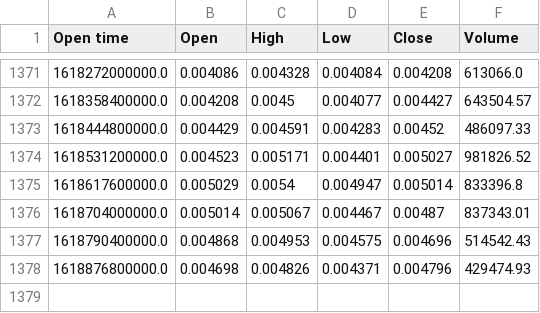
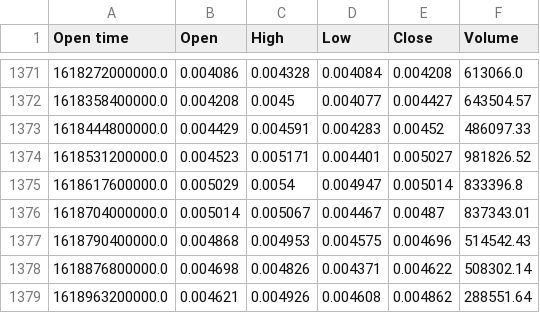
Before and after one commit to lavawolfiee/CryptoAnalyzer, a CSV file: data/1d/LTCBTC_1d.csv, drawn as a sheet; only a part is shown, gaps mark what is left out.

```diff
--- a/data/1d/LTCBTC_1d.csv
+++ b/data/1d/LTCBTC_1d.csv
@@ -1377,2 +1377,3 @@ Open time,Open,High,Low,Close,Volume
 1618790400000.0,0.004868,0.004953,0.004575,0.004696,514542.43
-1618876800000.0,0.004698,0.004826,0.004371,0.004796,429474.93
+1618876800000.0,0.004698,0.004826,0.004371,0.004622,508302.14
+1618963200000.0,0.004621,0.004926,0.004608,0.004862,288551.64
```
Also changed, not shown: data/1d/BTCUSDT_1d.csv, data/1d/ETHBTC_1d.csv, 10 other files.
